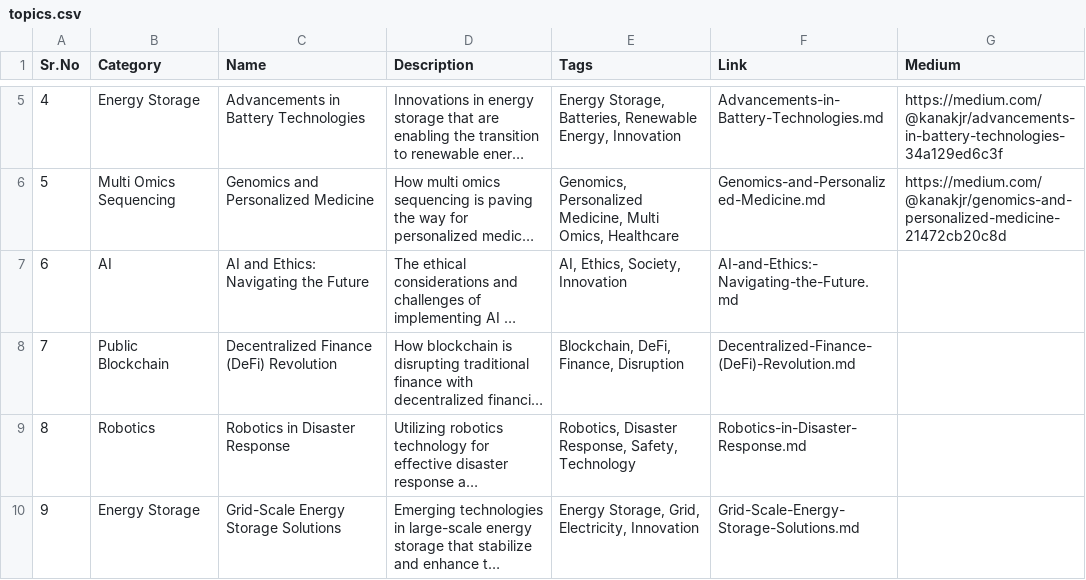
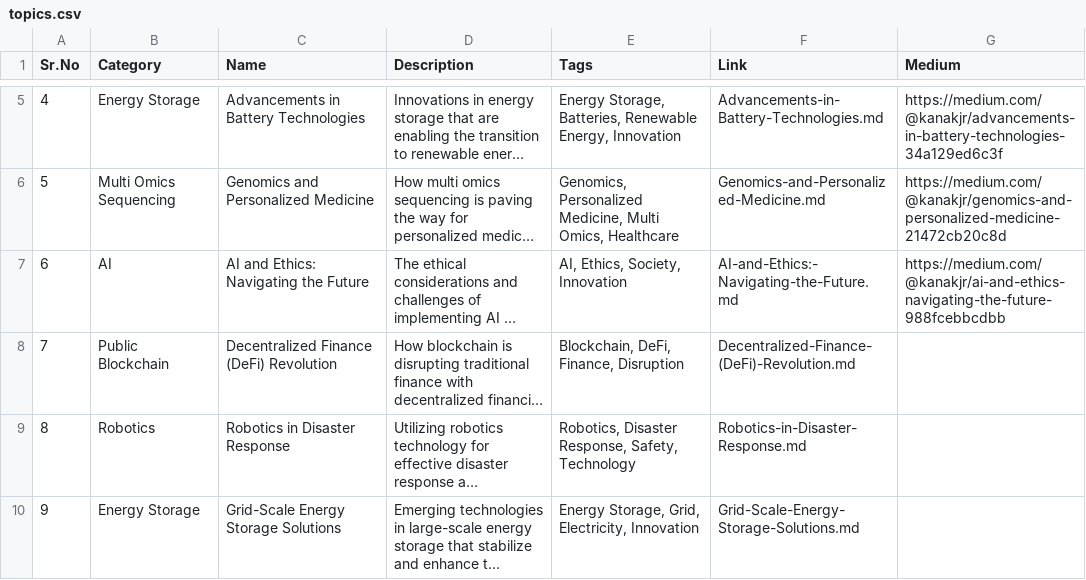
Before and after one commit to Kanakjr/100-days-of-AI-Writing, a CSV file: topics.csv, drawn as a sheet; only a part is shown, gaps mark what is left out; long unchanged cells end in …; the diff names each change by its address in the sheet, - before the commit and + after, or states it on an @@ line.

Commit message:
Added AI and Ethics: Navigating the Future article

```diff
--- a/topics.csv
+++ b/topics.csv
-G7 (Medium): (empty)
+G7 (Medium): https://medium.com/@kanakjr/ai-and-ethics-navigating-the-future-988fcebbcdbb
```
Also changed, not shown: 1 other file.
